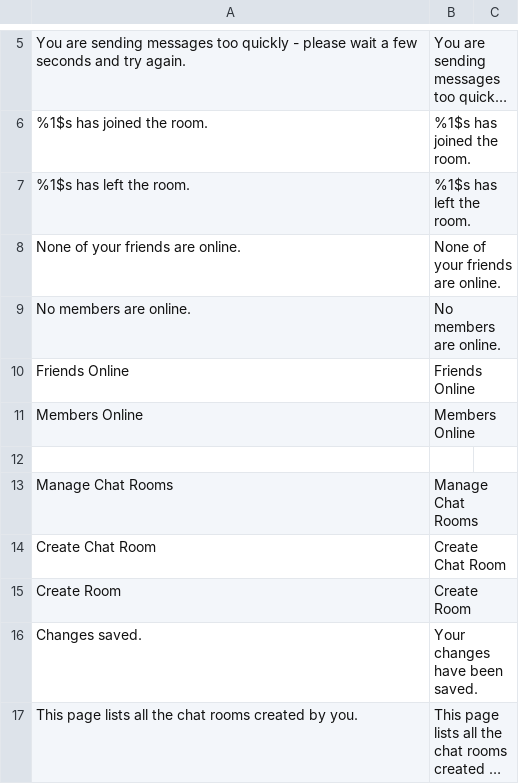
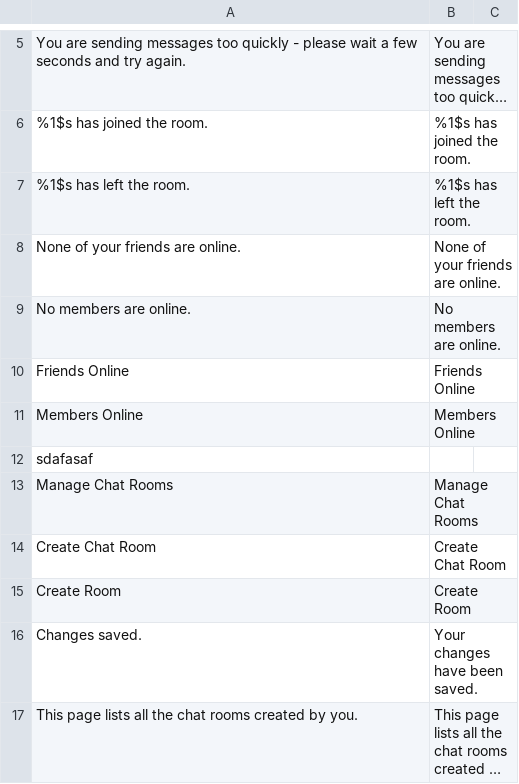
Before and after one commit to abhishek-ahead/learn, a CSV file: chat.csv, drawn as a sheet; only a part is shown, gaps mark what is left out; long unchanged cells end in ….

```diff
--- a/chat.csv
+++ b/chat.csv
@@ -11,3 +11,3 @@
 "Members Online";"Members Online"
-
+sdafasaf
 "Manage Chat Rooms";"Manage Chat Rooms"
```
Also changed, not shown: booking.csv, charity.csv, 2 other files.
